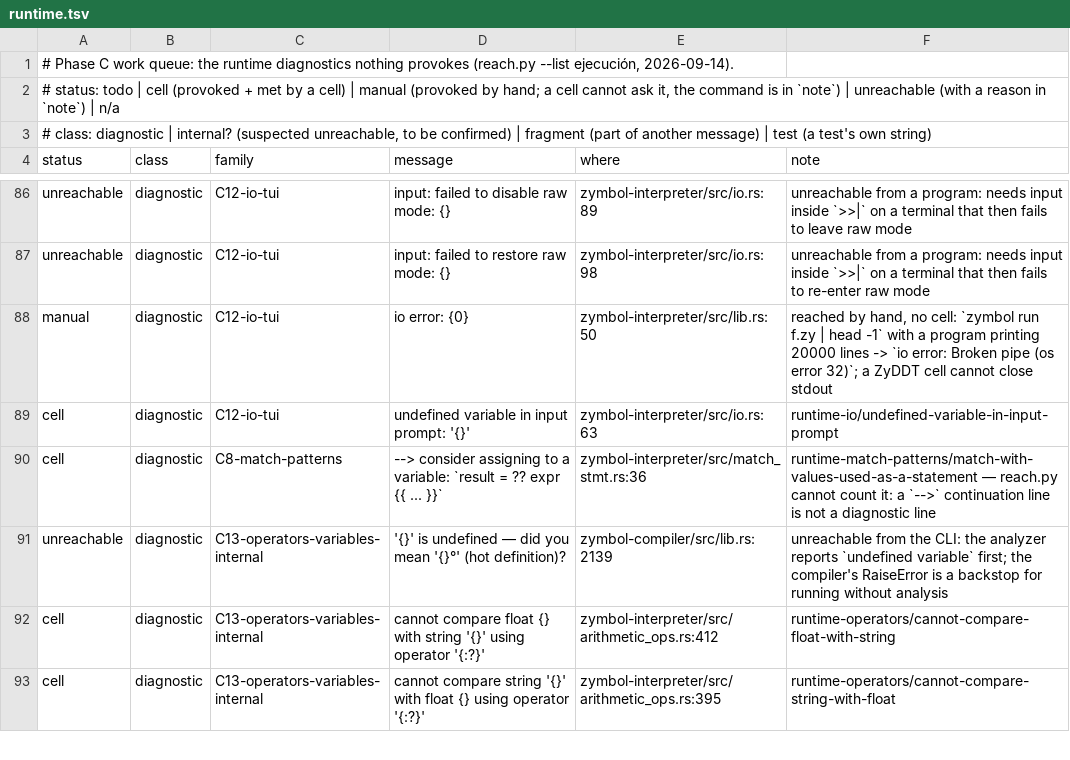
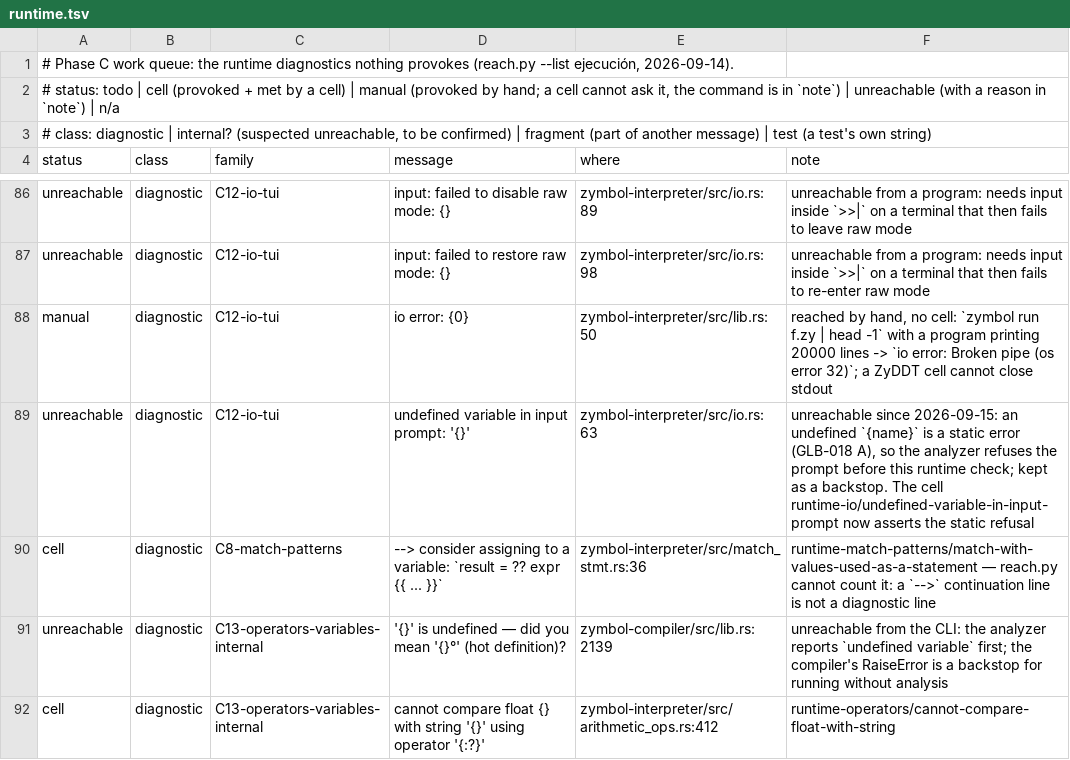
Before and after one commit to zymbol-lang/zyquality, a TSV file: messages/queue/runtime.tsv, drawn as a sheet; only a part is shown, gaps mark what is left out; the shorter side is filled out with more unchanged rows.

```diff
--- a/messages/queue/runtime.tsv
+++ b/messages/queue/runtime.tsv
@@ -88,3 +88,3 @@ unreachable	diagnostic	C12-io-tui	input: failed to restore raw mode: {}	zymbol-i
 manual	diagnostic	C12-io-tui	io error: {0}	zymbol-interpreter/src/lib.rs:50	reached by hand, no cell: `zymbol run f.zy | head -1` with a program printing 20000 lines -> `io error: Broken pipe (os error 32)`; a ZyDDT cell cannot close stdout
-cell	diagnostic	C12-io-tui	undefined variable in input prompt: '{}'	zymbol-interpreter/src/io.rs:63	runtime-io/undefined-variable-in-input-prompt
+unreachable	diagnostic	C12-io-tui	undefined variable in input prompt: '{}'	zymbol-interpreter/src/io.rs:63	unreachable since 2026-09-15: an undefined `{name}` is a static error (GLB-018 A), so the analyzer refuses the prompt before this runtime check; kept as a backstop. The cell runtime-io/undefined-variable-in-input-prompt now asserts the static refusal
 cell	diagnostic	C8-match-patterns	  --> consider assigning to a variable: `result = ?? expr {{ ... }}`	zymbol-interpreter/src/match_stmt.rs:36	runtime-match-patterns/match-with-values-used-as-a-statement — reach.py cannot count it: a `-->` continuation line is not a diagnostic line
```
Also changed, not shown: 3 other files.
